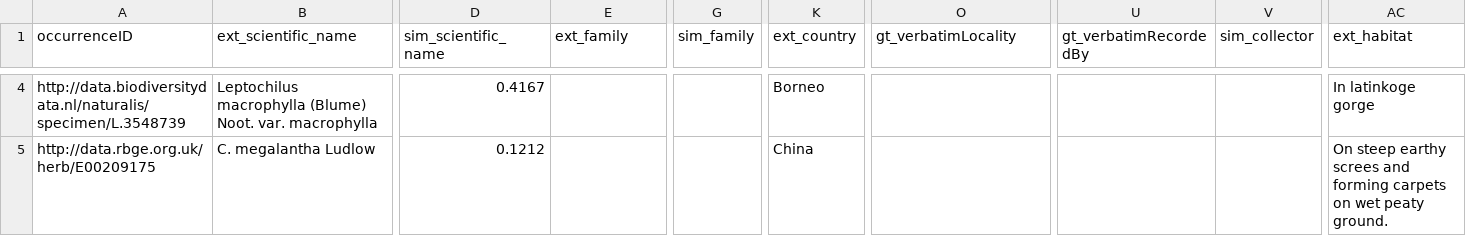
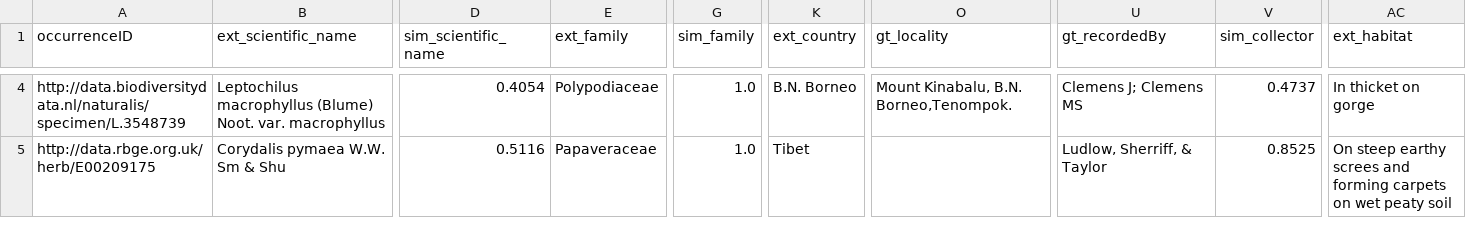
Before and after one commit to ParisaJamadi/herbarium-ocr-pipeline, a CSV file: gt_eval_detail.csv, drawn as a sheet; only a part is shown, gaps mark what is left out; the diff covers the shown part only; the diff names each change by its address in the sheet, - before the commit and + after, or states it on an @@ line.

```diff
--- a/gt_eval_detail.csv
+++ b/gt_eval_detail.csv
-O1: gt_verbatimLocality
+O1: gt_locality
-U1: gt_verbatimRecordedBy
+U1: gt_recordedBy
-B4 (ext_scientific_name): Leptochilus macrophylla (Blume) Noot. var. macrophylla
+B4 (ext_scientific_name): Leptochilus macrophyllus (Blume) Noot. var. macrophyllus
-D4 (sim_scientific_name): 0.4167
+D4 (sim_scientific_name): 0.4054
-E4 (ext_family): (empty)
+E4 (ext_family): Polypodiaceae
-G4:G5 (sim_family): (empty)
+G4:G5 (sim_family): 1.0
-K4 (ext_country): Borneo
+K4 (ext_country): B.N. Borneo
-O4 (gt_locality): (empty)
+O4 (gt_locality): Mount Kinabalu, B.N. Borneo,Tenompok.
-U4 (gt_recordedBy): (empty)
+U4 (gt_recordedBy): Clemens J; Clemens MS
-V4 (sim_collector): (empty)
+V4 (sim_collector): 0.4737
-AC4 (ext_habitat): In latinkoge gorge
+AC4 (ext_habitat): In thicket on gorge
-B5 (ext_scientific_name): C. megalantha Ludlow
+B5 (ext_scientific_name): Corydalis pymaea W.W. Sm & Shu
-D5 (sim_scientific_name): 0.1212
+D5 (sim_scientific_name): 0.5116
-E5 (ext_family): (empty)
+E5 (ext_family): Papaveraceae
-K5 (ext_country): China
+K5 (ext_country): Tibet
-U5 (gt_recordedBy): (empty)
+U5 (gt_recordedBy): Ludlow, Sherriff, & Taylor
-V5 (sim_collector): (empty)
+V5 (sim_collector): 0.8525
-AC5 (ext_habitat): …wet peaty ground.
+AC5 (ext_habitat): …wet peaty soil
```
Also changed, not shown: 181 edited cells elsewhere in this file, 27 other files.
